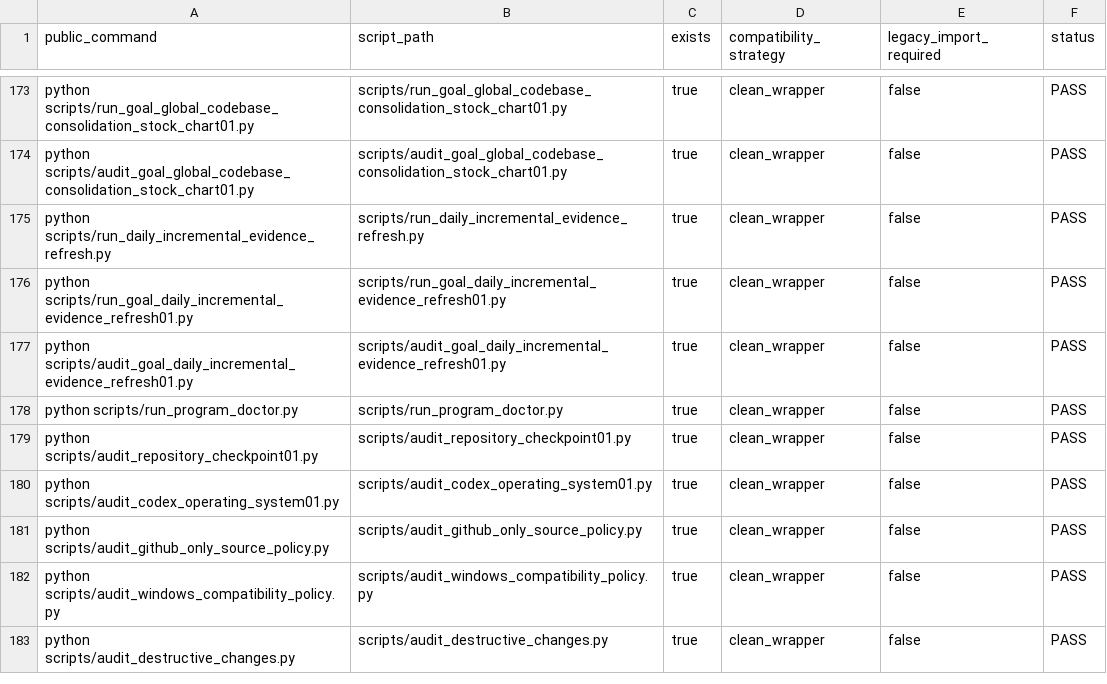
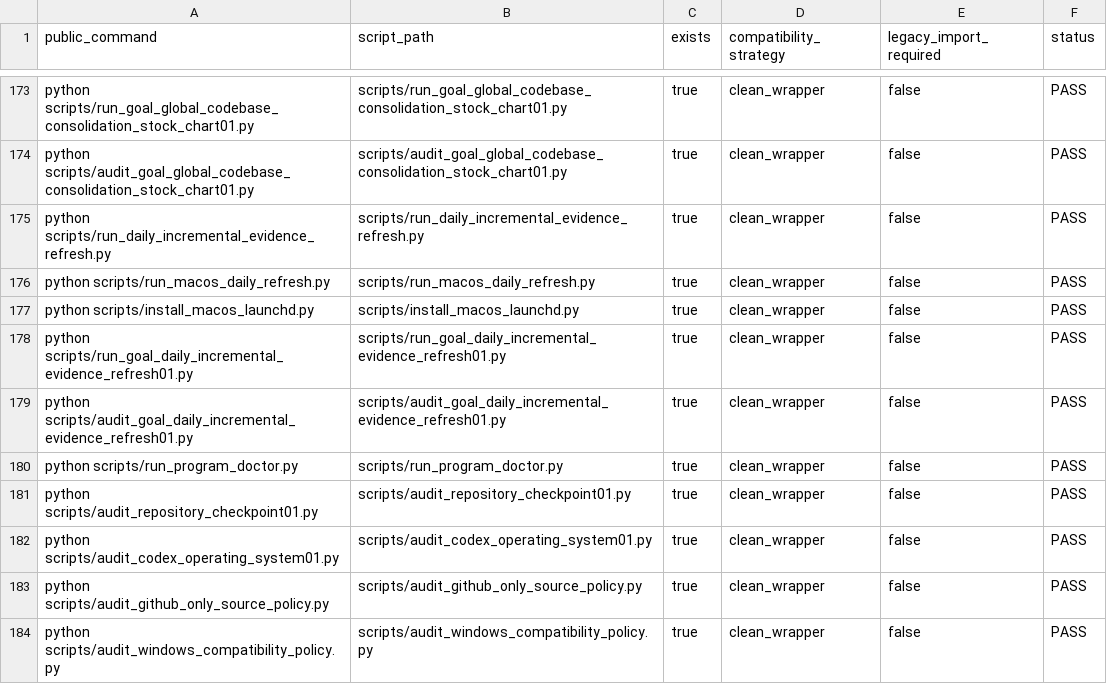
Before and after one commit to RyanLu0203/A_share_premarket_core, a CSV file: outputs/audits/adapter_audit_matrix.csv, drawn as a sheet; only a part is shown, gaps mark what is left out; the shorter side is filled out with more unchanged rows.

```diff
--- a/outputs/audits/adapter_audit_matrix.csv
+++ b/outputs/audits/adapter_audit_matrix.csv
@@ -175,2 +175,4 @@ python scripts/audit_goal_global_codebase_consolidation_stock_chart01.py,scripts
 python scripts/run_daily_incremental_evidence_refresh.py,scripts/run_daily_incremental_evidence_refresh.py,true,clean_wrapper,false,PASS
+python scripts/run_macos_daily_refresh.py,scripts/run_macos_daily_refresh.py,true,clean_wrapper,false,PASS
+python scripts/install_macos_launchd.py,scripts/install_macos_launchd.py,true,clean_wrapper,false,PASS
 python scripts/run_goal_daily_incremental_evidence_refresh01.py,scripts/run_goal_daily_incremental_evidence_refresh01.py,true,clean_wrapper,false,PASS
```
Also changed, not shown: 11 other files.
